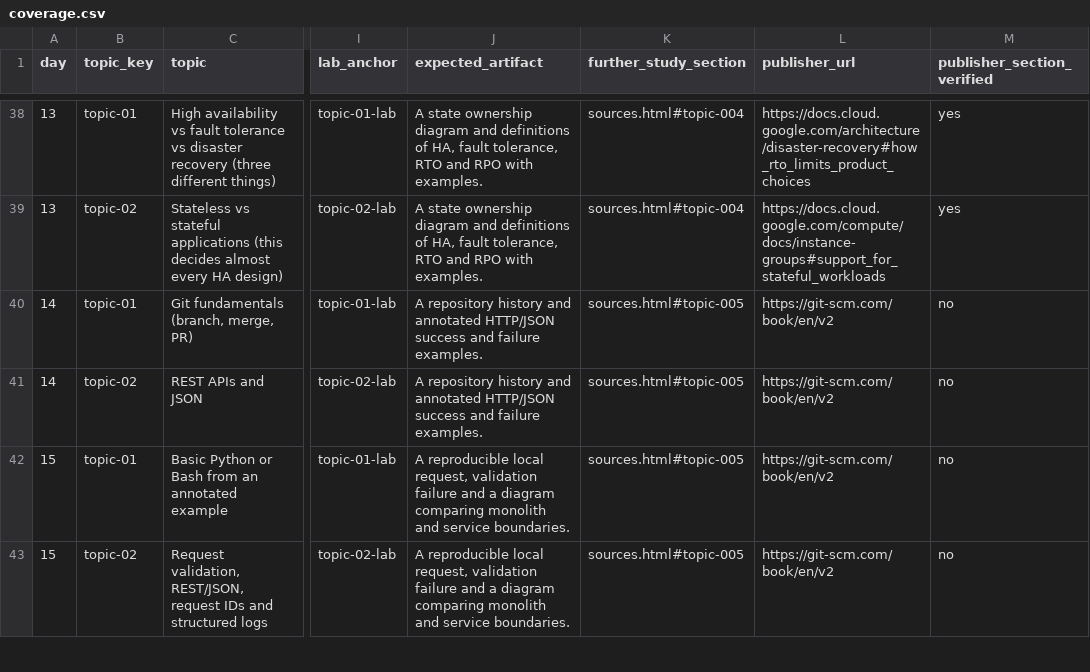
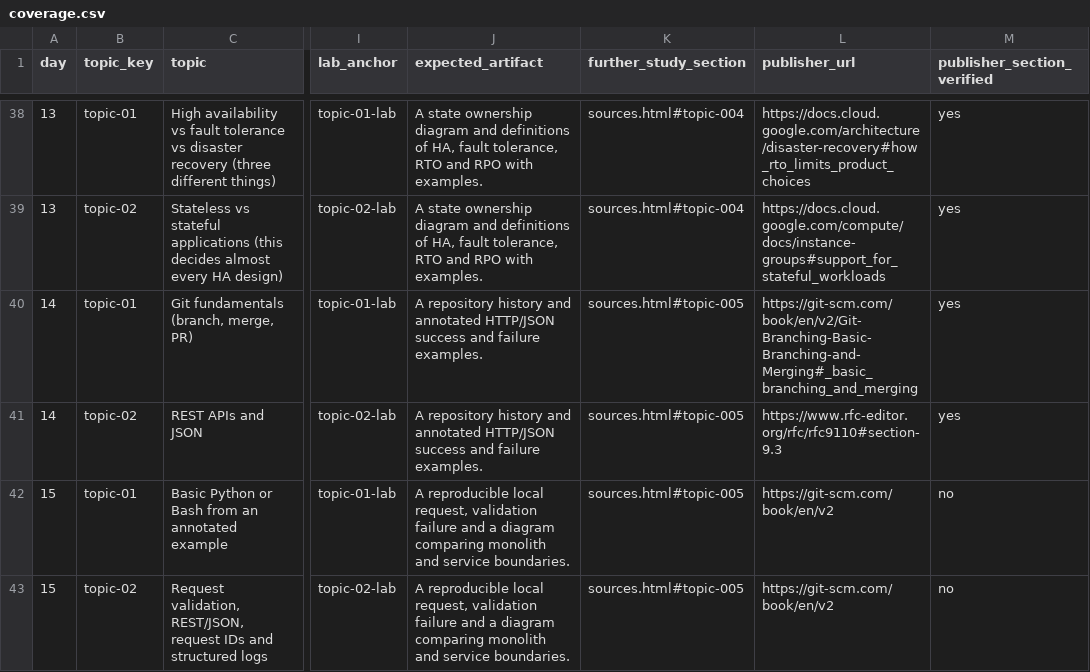
Before and after one commit to NavAlt99/gcp-180day-architect-site, a CSV file: data/coverage.csv, drawn as a sheet; only a part is shown, gaps mark what is left out; the diff names each change by its address in the sheet, - before the commit and + after, or states it on an @@ line.

```diff
--- a/data/coverage.csv
+++ b/data/coverage.csv
-L40 (publisher_url): https://git-scm.com/book/en/v2
+L40 (publisher_url): https://git-scm.com/book/en/v2/Git-Branching-Basic-Branching-and-Merging#_basic_branching_and_merging
-M40:M41 (publisher_section_verified): no
+M40:M41 (publisher_section_verified): yes
-L41 (publisher_url): https://git-scm.com/book/en/v2
+L41 (publisher_url): https://www.rfc-editor.org/rfc/rfc9110#section-9.3
```
Also changed, not shown: 8 other files.
